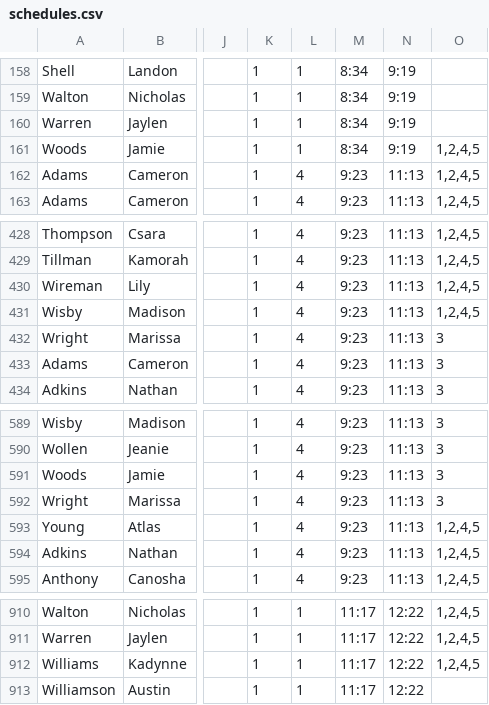
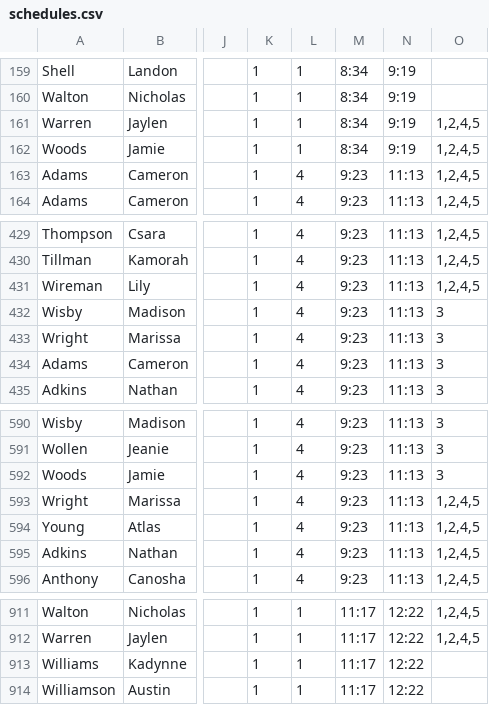
Before and after one commit to nikolai0045/buffalo-bank-backend, a CSV file: bank/schedules.csv, drawn as a sheet; only a part is shown, gaps mark what is left out; addresses are those after the commit; the diff covers the shown part only; the diff names each change by its address in the sheet, - before the commit and + after, or states it on an @@ line.

```diff
--- a/bank/schedules.csv
+++ b/bank/schedules.csv
-O161: (empty)
+O161: 1,2,4,5
-O432: 1,2,4,5
+O432: 3
-O593: 3
+O593: 1,2,4,5
-O913: 1,2,4,5
+O913: (empty)
```
Also changed, not shown: 1 added row, 4 removed rows and 14 edited cells elsewhere in this file, 3 other files.
